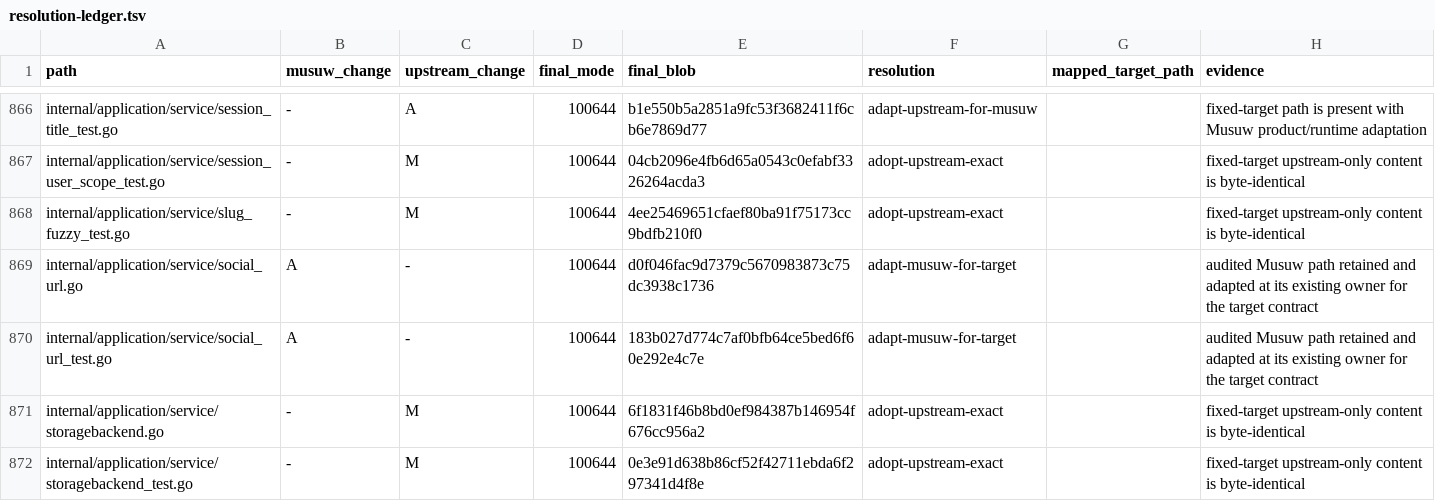
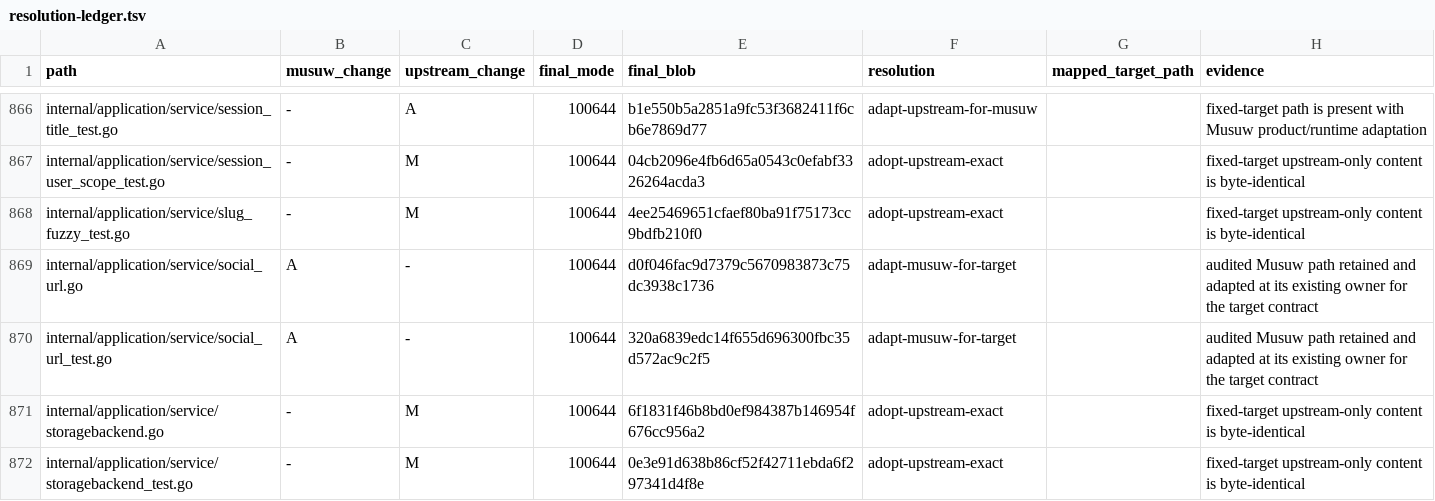
Before and after one commit to estromeglovettgen-coder/musuw, a TSV file: third_party/weknora/upgrades/81142df/resolution-ledger.tsv, drawn as a sheet; only a part is shown, gaps mark what is left out; the diff covers the shown part only.

```diff
--- a/third_party/weknora/upgrades/81142df/resolution-ledger.tsv
+++ b/third_party/weknora/upgrades/81142df/resolution-ledger.tsv
@@ -869,3 +869,3 @@ internal/application/service/slug_fuzzy_test.go	-	M	100644	4ee25469651cfaef80ba9
 internal/application/service/social_url.go	A	-	100644	d0f046fac9d7379c5670983873c75dc3938c1736	adapt-musuw-for-target		audited Musuw path retained and adapted at its existing owner for the target contract
-internal/application/service/social_url_test.go	A	-	100644	183b027d774c7af0bfb64ce5bed6f60e292e4c7e	adapt-musuw-for-target		audited Musuw path retained and adapted at its existing owner for the target contract
+internal/application/service/social_url_test.go	A	-	100644	320a6839edc14f655d696300fbc35d572ac9c2f5	adapt-musuw-for-target		audited Musuw path retained and adapted at its existing owner for the target contract
 internal/application/service/storagebackend.go	-	M	100644	6f1831f46b8bd0ef984387b146954f676cc956a2	adopt-upstream-exact		fixed-target upstream-only content is byte-identical
```
Also changed, not shown: 53 edited cells elsewhere in this file, 52 other files.
